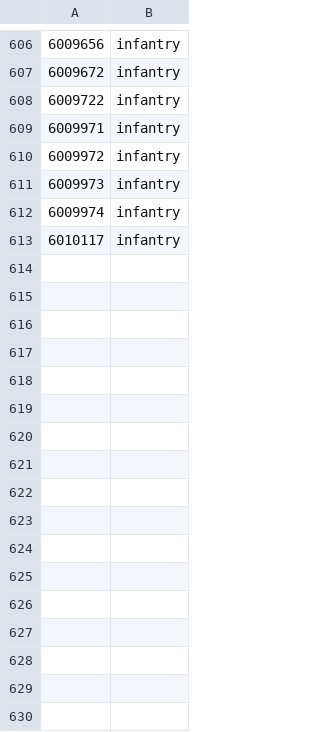
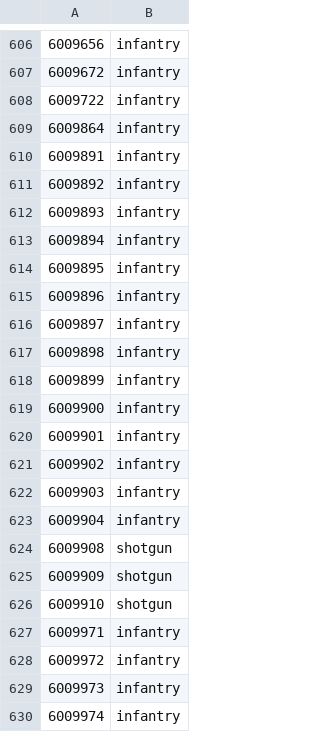
Before and after one commit to cooltrain7/Planetside-2-API-Tracker, a CSV file: Weapons/sanction-list-machine.csv, drawn as a sheet; only a part is shown, gaps mark what is left out; the shorter side is filled out with more unchanged rows; the diff covers the shown part only.

```diff
--- a/Weapons/sanction-list-machine.csv
+++ b/Weapons/sanction-list-machine.csv
@@ -608,2 +608,20 @@
 6009722,infantry
+6009864,infantry
+6009891,infantry
+6009892,infantry
+6009893,infantry
+6009894,infantry
+6009895,infantry
+6009896,infantry
+6009897,infantry
+6009898,infantry
+6009899,infantry
+6009900,infantry
+6009901,infantry
+6009902,infantry
+6009903,infantry
+6009904,infantry
+6009908,shotgun
+6009909,shotgun
+6009910,shotgun
 6009971,infantry
```
Also changed, not shown: 16 added rows elsewhere in this file, Weapons/sanction-list-machine-with-none.csv, Weapons/sanction-list.csv, 2 other files.
